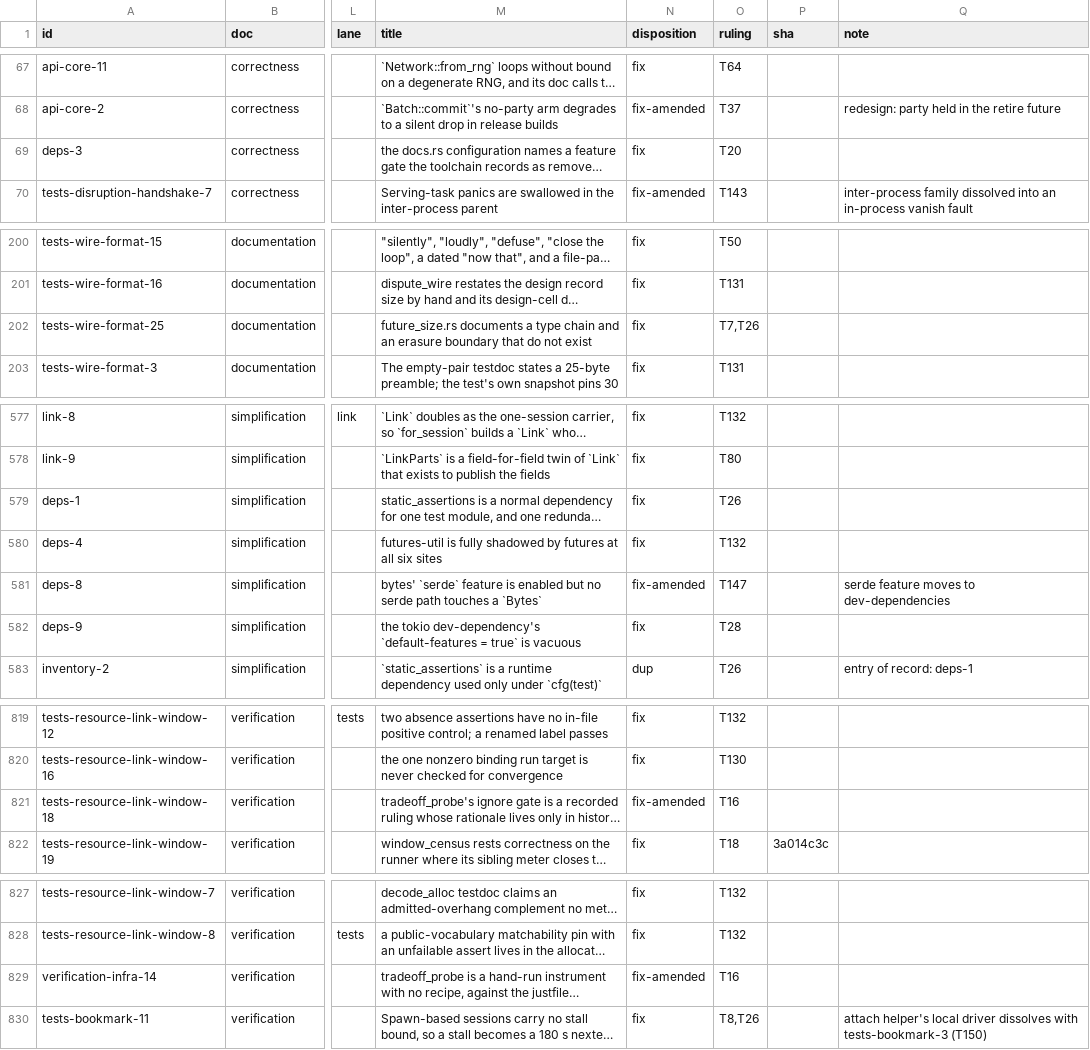
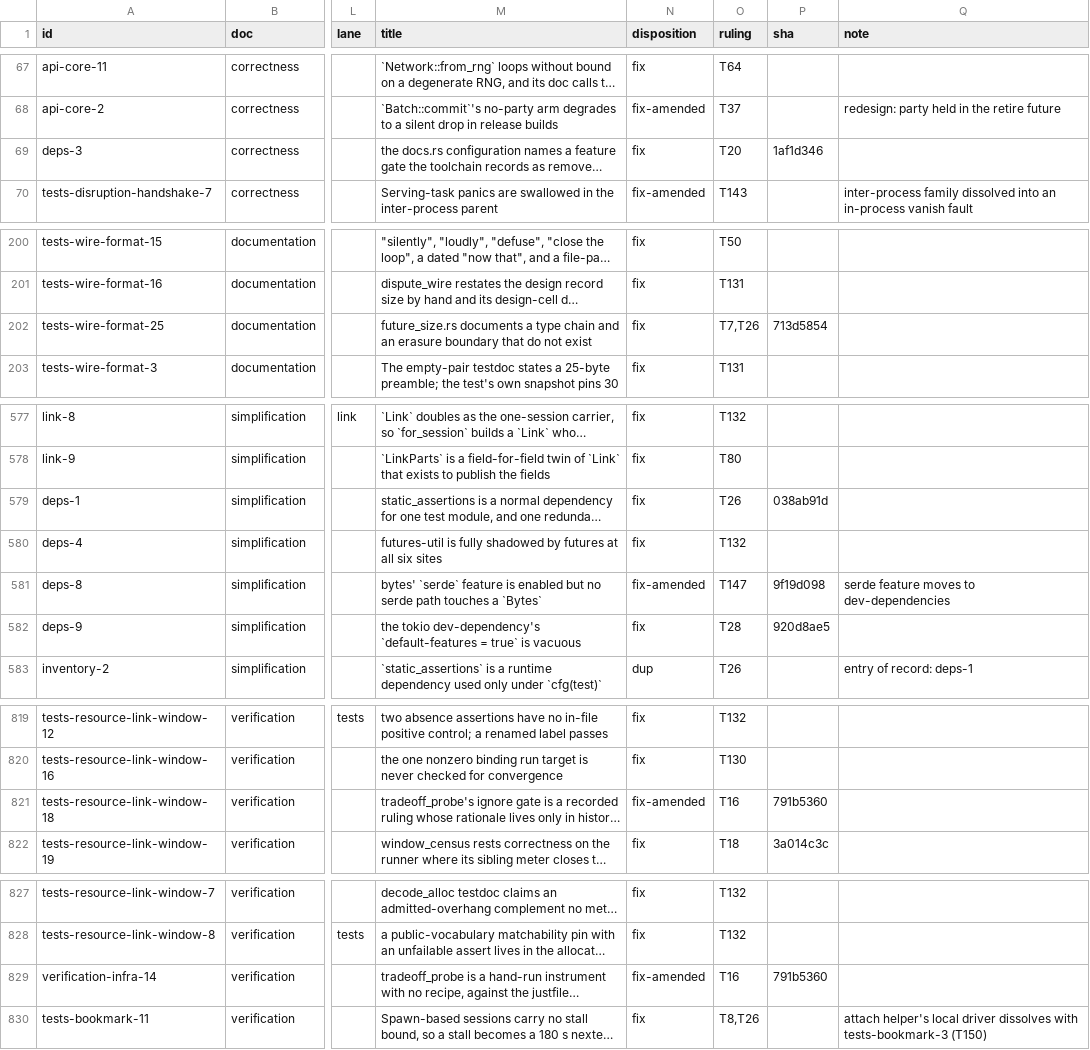
Before and after one commit to oxidecomputer/rumors, a TSV file: .agent-notes/2026-09-01-holistic-review-rumors/triage/ledger.tsv, drawn as a sheet; only a part is shown, gaps mark what is left out; long unchanged cells end in …; the diff covers the shown part only; the diff names each change by its address in the sheet, - before the commit and + after, or states it on an @@ line.

```diff
--- a/.agent-notes/2026-09-01-holistic-review-rumors/triage/ledger.tsv
+++ b/.agent-notes/2026-09-01-holistic-review-rumors/triage/ledger.tsv
-P69 (sha): (empty)
+P69 (sha): 1af1d346
-P202 (sha): (empty)
+P202 (sha): 713d5854
-P579 (sha): (empty)
+P579 (sha): 038ab91d
-P581 (sha): (empty)
+P581 (sha): 9f19d098
-P582 (sha): (empty)
+P582 (sha): 920d8ae5
-P821 (sha): (empty)
+P821 (sha): 791b5360
-P829 (sha): (empty)
+P829 (sha): 791b5360
```
Also changed, not shown: 13 edited cells elsewhere in this file.
